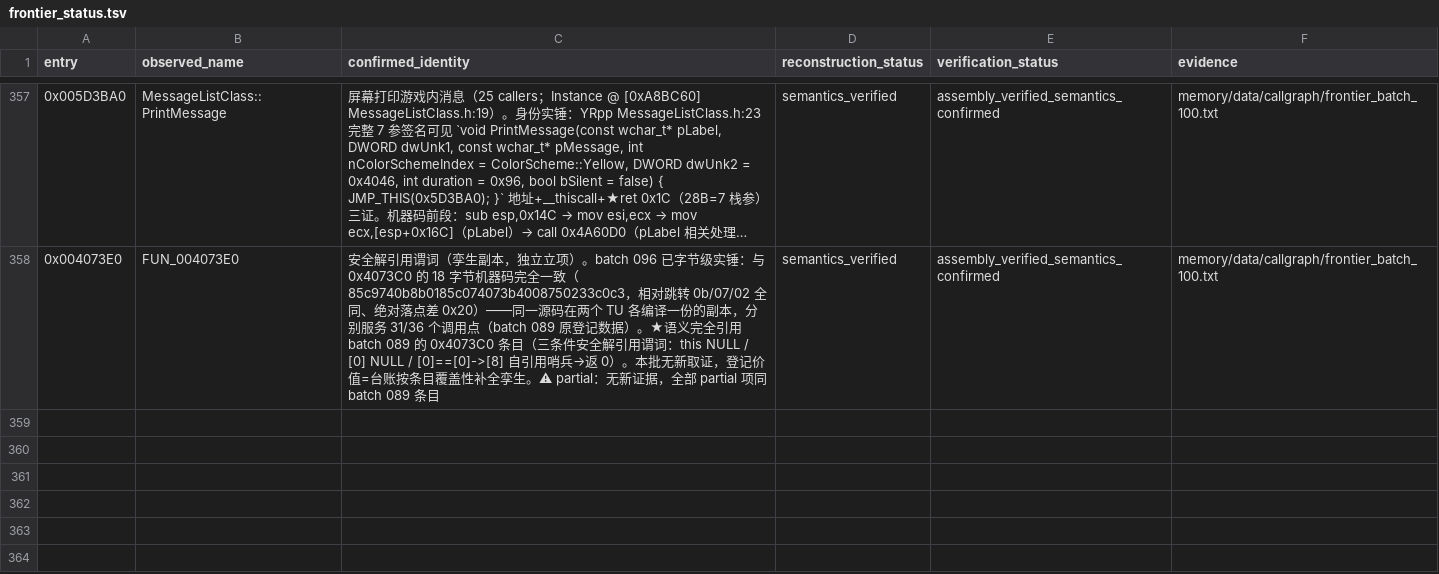
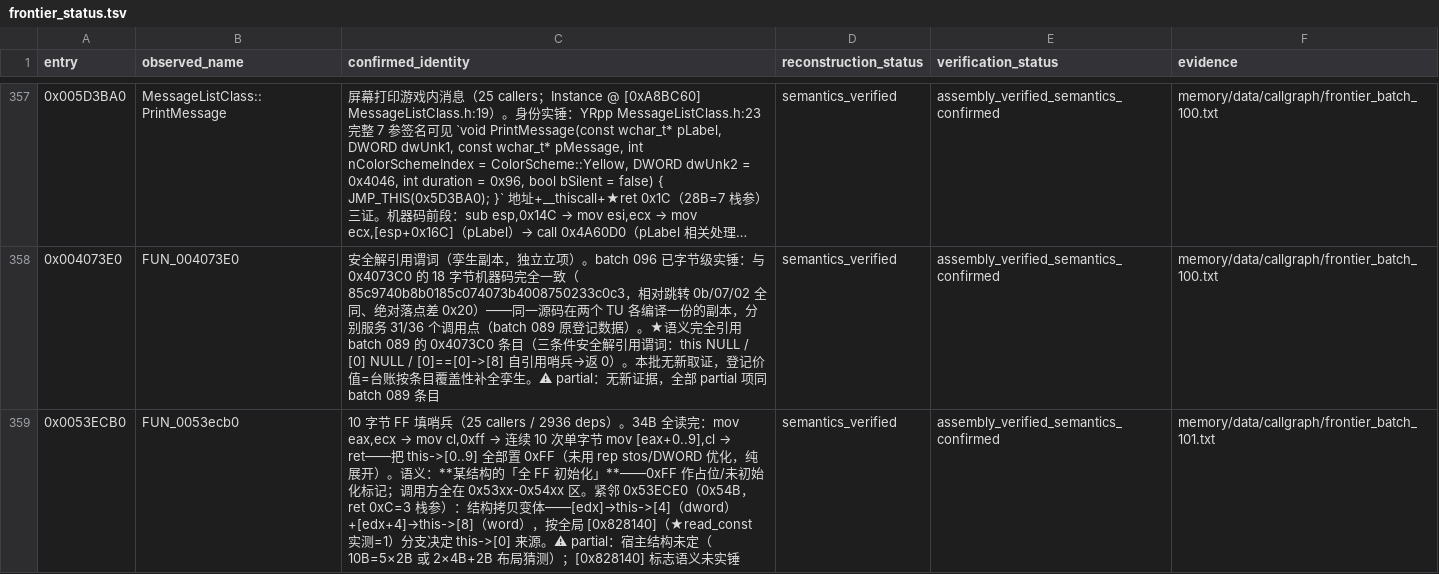
Before and after one commit to PlumBlossomMaid/ra2-reverse-AI, a TSV file: memory/data/callgraph/frontier_status.tsv, drawn as a sheet; only a part is shown, gaps mark what is left out; long unchanged cells end in …; the diff covers the shown part only; the diff names each change by its address in the sheet, - before the commit and + after, or states it on an @@ line.

Commit message:
feat(callgraph): frontier batch 101——FF 填值 + 缓冲类析构 + MissionControlClass 表索引族
承接 batch 100 候选，ranking.tsv unique_callers 降序取 0x53ECB0（25 callers）、
0x65CA00（25 callers，调用方含 BufferIOFileClass dtor）、0x5B3A00 族（25 callers）。

0x53ECB0 = 10 字节 FF 填哨兵（34B 全读完）：连续 10 次单字节写 0xFF 置
this->[0..9]——某结构的全 FF 初始化；紧邻 0x53ECE0 是结构拷贝变体（按全局
[0x828140] 分支）。

0x65CA00 = 缓冲类析构/降级：装虚表 0x7F0904 → 全局回调把关 → 两导入槽（疑
Close/Flush）+ 虚表槽 0x40 → +0x14 置 -1 → 按 +0x20 标志 CRT::free 掉 +0x18 →
收尾切精简虚表 0x7F08BC（防析构后再调虚函数的二次释放惯例）。

0x5B3A00 族（三成员一批）：两条全局实锤——[0xA8E3A8]=MissionControlClass::
Array() 基址、[0xA8ED84]=Unsorted::CurrentFrame（即 batch 083 None::CurrentFrame
同源）。0x5B3A00 = &Array()[this->[0xAC]] 表项指针（×32 步进）；0x5B3A10 =
[0xB0]!=-1 索引有效判定；0x5B3A20 = 剩余帧数计时 getter（max(0, 时长-(CurrentFrame
-起始帧))）——TimerStruct::GetTimeLeft 语义家族的第二个实例（对象内联字段版）。

★batch 099 补全：0x5410F0 日志串 [0x8283D4] 实测 = "Send overflow %d"，闭合该条
partial。

台账新增 3 条（360 行）。partial 项（0x53ECB0 宿主结构、0x65CA00 导入槽与虚表
归属、0x5B3A00 宿主类名、[0x828140] 标志语义）已在文档与台账显式标注。

```diff
--- a/memory/data/callgraph/frontier_status.tsv
+++ b/memory/data/callgraph/frontier_status.tsv
+row 359: 0x0053ECB0 | FUN_0053ecb0 | 10 字节 FF 填哨兵（25 callers / 2936 deps）。34B 全读完：mov eax,ecx → mov cl,0xff → 连续 10 次单字节 mov [eax+0..9],cl → ret——把 this->[0..9] 全部置 0xFF（未用 rep stos/DWORD 优化，纯展开）。语义：**某结构的「全 FF 初始化」**——0xFF 作占位/未初始化标记；调用方全在 0x53xx-0x54xx 区。紧邻 0x53ECE0（0x54B，ret 0xC=3 栈参）：结构拷贝变体——[edx]→this->[4]（dword）+[edx+4]→this->[8]（word），按全局 [0x828140]（★read_const 实测=1）分支决定 this->[0] 来源。⚠ partial：宿主结构未定（10B=5×2B 或 2×4B+2B 布局猜测）；[0x828140] 标志语义未实锤 | semantics_verified | assembly_verified_semantics_confirmed | memory/data/callgraph/frontier_batch_101.txt
```
Also changed, not shown: 2 added rows elsewhere in this file, 1 other file.
